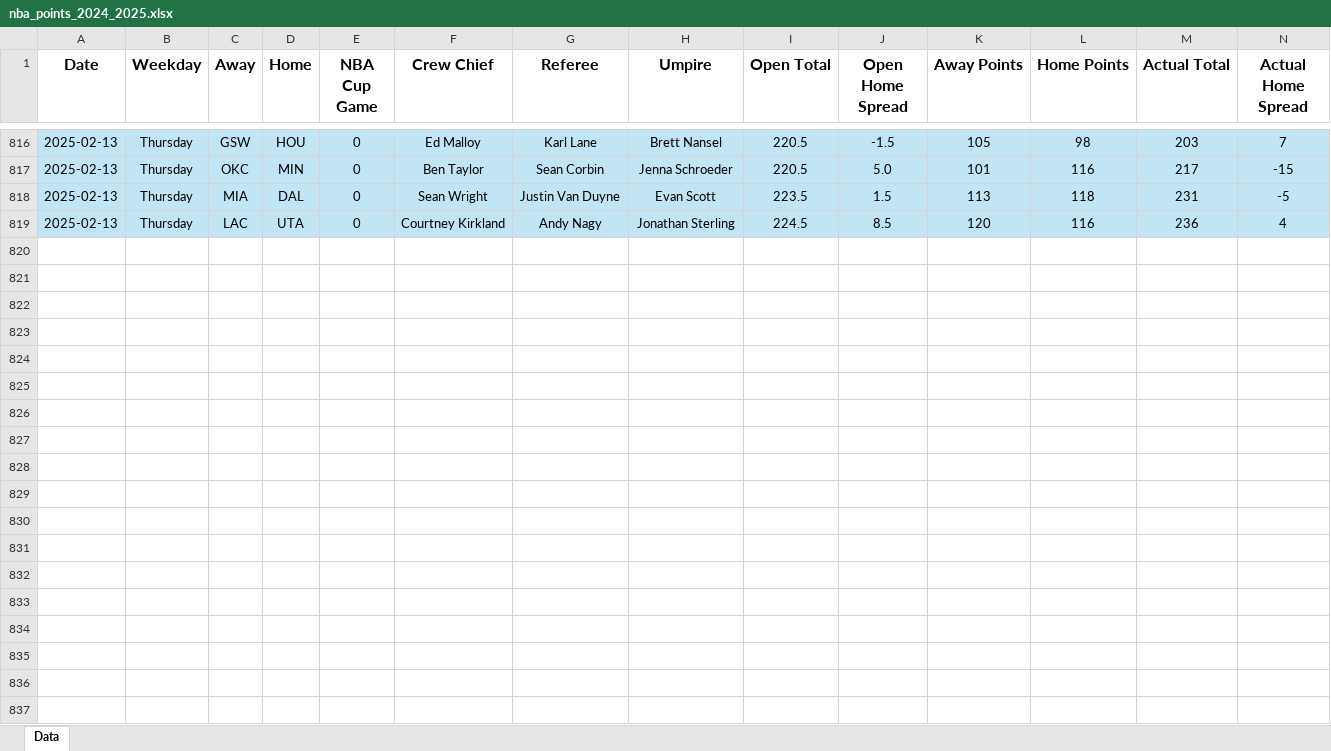
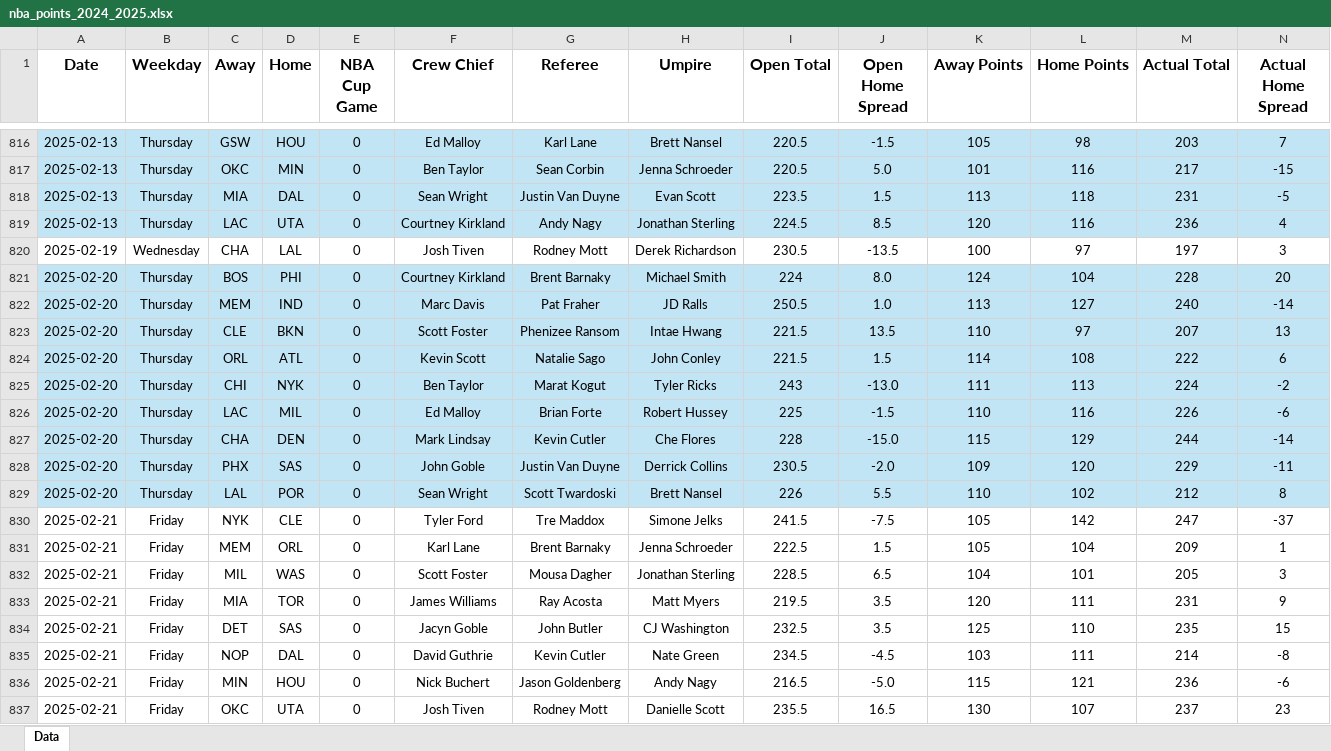
Before and after one commit to tyler-otoole/nba-points, an Excel workbook: data/nba_points_2024_2025.xlsx, sheet Data, drawn as a sheet; only a part is shown, gaps mark what is left out; values as stored, in another font and other column widths than the file's, no borders; rows hold the shown columns only; the diff covers the shown part only; the diff names each change by its address in the sheet, - before the commit and + after, or states it on an @@ line.

Commit message:
Added a few days of game data

```diff
--- a/data/nba_points_2024_2025.xlsx (sheet Data)
+++ b/data/nba_points_2024_2025.xlsx (sheet Data)
+row 820: 2025-02-19 | Wednesday | CHA | LAL | 0 | Josh Tiven | Rodney Mott | Derek Richardson | 230.5 | -13.5 | 100 | 97 | 197 | 3
+row 821: 2025-02-20 | Thursday | BOS | PHI | 0 | Courtney Kirkland | Brent Barnaky | Michael Smith | 224 | 8.0 | 124 | 104 | 228 | 20
+row 822: 2025-02-20 | Thursday | MEM | IND | 0 | Marc Davis | Pat Fraher | JD Ralls | 250.5 | 1.0 | 113 | 127 | 240 | -14
+row 823: 2025-02-20 | Thursday | CLE | BKN | 0 | Scott Foster | Phenizee Ransom | Intae Hwang | 221.5 | 13.5 | 110 | 97 | 207 | 13
+row 824: 2025-02-20 | Thursday | ORL | ATL | 0 | Kevin Scott | Natalie Sago | John Conley | 221.5 | 1.5 | 114 | 108 | 222 | 6
+row 825: 2025-02-20 | Thursday | CHI | NYK | 0 | Ben Taylor | Marat Kogut | Tyler Ricks | 243 | -13.0 | 111 | 113 | 224 | -2
+row 826: 2025-02-20 | Thursday | LAC | MIL | 0 | Ed Malloy | Brian Forte | Robert Hussey | 225 | -1.5 | 110 | 116 | 226 | -6
+row 827: 2025-02-20 | Thursday | CHA | DEN | 0 | Mark Lindsay | Kevin Cutler | Che Flores | 228 | -15.0 | 115 | 129 | 244 | -14
+row 828: 2025-02-20 | Thursday | PHX | SAS | 0 | John Goble | Justin Van Duyne | Derrick Collins | 230.5 | -2.0 | 109 | 120 | 229 | -11
+row 829: 2025-02-20 | Thursday | LAL | POR | 0 | Sean Wright | Scott Twardoski | Brett Nansel | 226 | 5.5 | 110 | 102 | 212 | 8
+row 830: 2025-02-21 | Friday | NYK | CLE | 0 | Tyler Ford | Tre Maddox | Simone Jelks | 241.5 | -7.5 | 105 | 142 | 247 | -37
+row 831: 2025-02-21 | Friday | MEM | ORL | 0 | Karl Lane | Brent Barnaky | Jenna Schroeder | 222.5 | 1.5 | 105 | 104 | 209 | 1
+row 832: 2025-02-21 | Friday | MIL | WAS | 0 | Scott Foster | Mousa Dagher | Jonathan Sterling | 228.5 | 6.5 | 104 | 101 | 205 | 3
+row 833: 2025-02-21 | Friday | MIA | TOR | 0 | James Williams | Ray Acosta | Matt Myers | 219.5 | 3.5 | 120 | 111 | 231 | 9
+row 834: 2025-02-21 | Friday | DET | SAS | 0 | Jacyn Goble | John Butler | CJ Washington | 232.5 | 3.5 | 125 | 110 | 235 | 15
+row 835: 2025-02-21 | Friday | NOP | DAL | 0 | David Guthrie | Kevin Cutler | Nate Green | 234.5 | -4.5 | 103 | 111 | 214 | -8
+row 836: 2025-02-21 | Friday | MIN | HOU | 0 | Nick Buchert | Jason Goldenberg | Andy Nagy | 216.5 | -5.0 | 115 | 121 | 236 | -6
+row 837: 2025-02-21 | Friday | OKC | UTA | 0 | Josh Tiven | Rodney Mott | Danielle Scott | 235.5 | 16.5 | 130 | 107 | 237 | 23
```
Also changed, not shown: 6 added rows and 8 edited cells elsewhere in this sheet, 1 other file.
